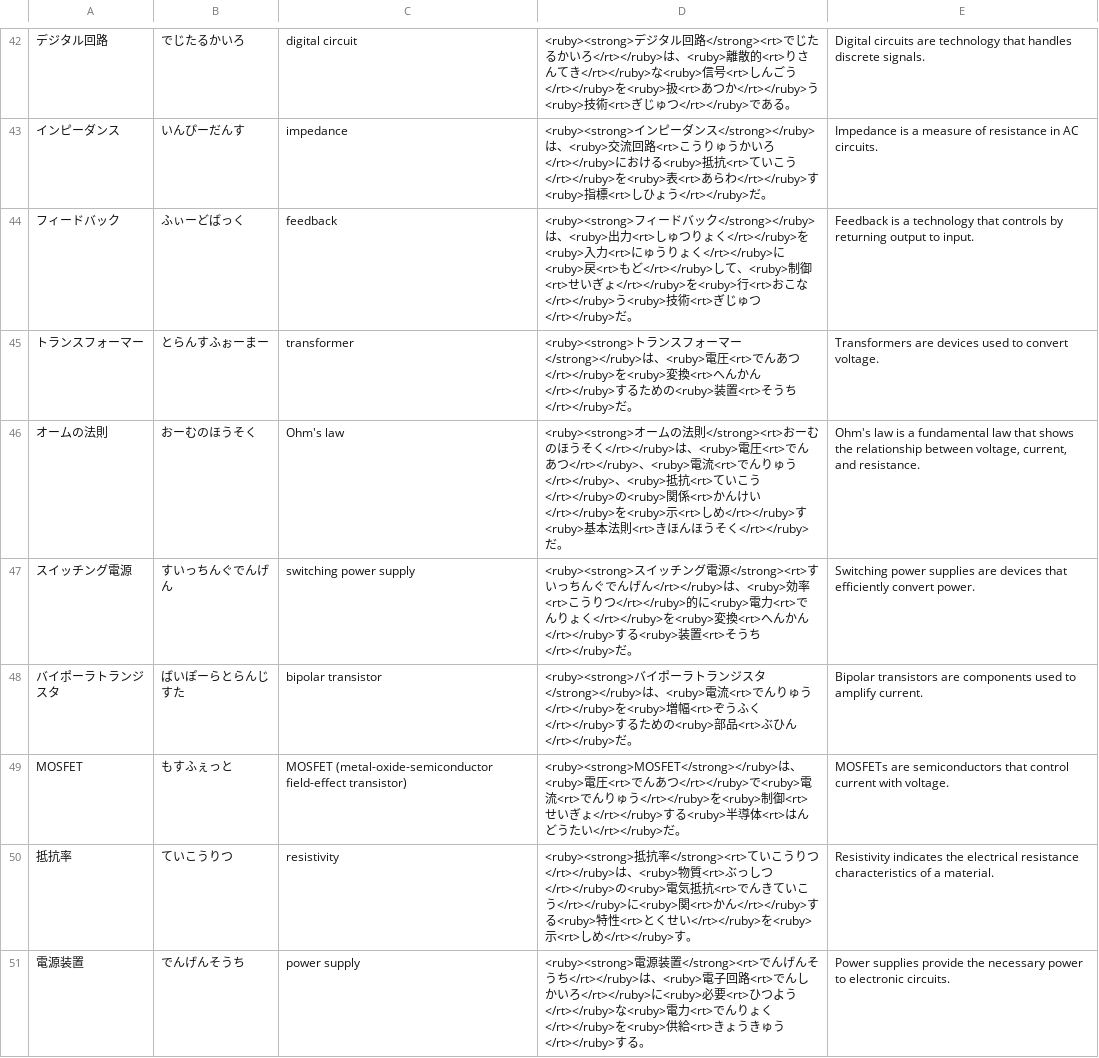
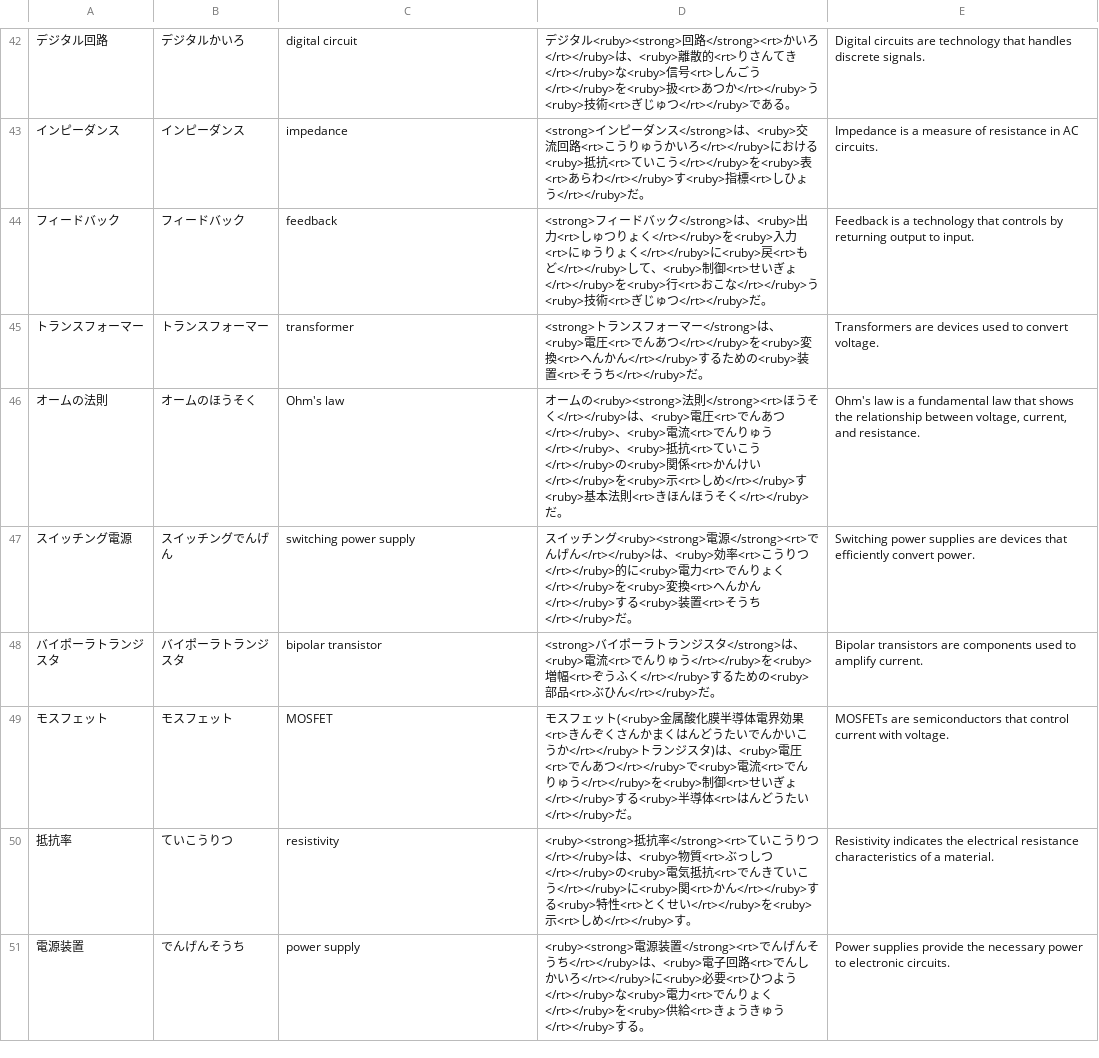
Before and after one commit to deepcodesoln/tango, a CSV file: lists/computer_hardware_circuits.csv, drawn as a sheet; only a part is shown, gaps mark what is left out; the diff covers the shown part only.

```diff
--- a/lists/computer_hardware_circuits.csv
+++ b/lists/computer_hardware_circuits.csv
@@ -42,9 +42,9 @@
-デジタル回路,でじたるかいろ,digital circuit,<ruby><strong>デジタル回路</strong><rt>でじたるかいろ</rt></ruby>は、<ruby>離散的<rt>りさんてき</rt></ruby>な<ruby>信号<rt>しんごう</rt></ruby>を<ruby>扱<rt>あつか</rt></ruby>う<ruby>技術<rt>ぎじゅつ</rt></ruby>である。,Digital circuits are technology that handles discrete signals.
-インピーダンス,いんぴーだんす,impedance,<ruby><strong>インピーダンス</strong></ruby>は、<ruby>交流回路<rt>こうりゅうかいろ</rt></ruby>における<ruby>抵抗<rt>ていこう</rt></ruby>を<ruby>表<rt>あらわ</rt></ruby>す<ruby>指標<rt>しひょう</rt></ruby>だ。,Impedance is a measure of resistance in AC circuits.
-フィードバック,ふぃーどばっく,feedback,<ruby><strong>フィードバック</strong></ruby>は、<ruby>出力<rt>しゅつりょく</rt></ruby>を<ruby>入力<rt>にゅうりょく</rt></ruby>に<ruby>戻<rt>もど</rt></ruby>して、<ruby>制御<rt>せいぎょ</rt></ruby>を<ruby>行<rt>おこな</rt></ruby>う<ruby>技術<rt>ぎじゅつ</rt></ruby>だ。,Feedback is a technology that controls by returning output to input.
-トランスフォーマー,とらんすふぉーまー,transformer,<ruby><strong>トランスフォーマー</strong></ruby>は、<ruby>電圧<rt>でんあつ</rt></ruby>を<ruby>変換<rt>へんかん</rt></ruby>するための<ruby>装置<rt>そうち</rt></ruby>だ。,Transformers are devices used to convert voltage.
-オームの法則,おーむのほうそく,Ohm's law,<ruby><strong>オームの法則</strong><rt>おーむのほうそく</rt></ruby>は、<ruby>電圧<rt>でんあつ</rt></ruby>、<ruby>電流<rt>でんりゅう</rt></ruby>、<ruby>抵抗<rt>ていこう</rt></ruby>の<ruby>関係<rt>かんけい</rt></ruby>を<ruby>示<rt>しめ</rt></ruby>す<ruby>基本法則<rt>きほんほうそく</rt></ruby>だ。,"Ohm's law is a fundamental law that shows the relationship between voltage, current, and resistance."
-スイッチング電源,すいっちんぐでんげん,switching power supply,<ruby><strong>スイッチング電源</strong><rt>すいっちんぐでんげん</rt></ruby>は、<ruby>効率<rt>こうりつ</rt></ruby>的に<ruby>電力<rt>でんりょく</rt></ruby>を<ruby>変換<rt>へんかん</rt></ruby>する<ruby>装置<rt>そうち</rt></ruby>だ。,Switching power supplies are devices that efficiently convert power.
-バイポーラトランジスタ,ばいぽーらとらんじすた,bipolar transistor,<ruby><strong>バイポーラトランジスタ</strong></ruby>は、<ruby>電流<rt>でんりゅう</rt></ruby>を<ruby>増幅<rt>ぞうふく</rt></ruby>するための<ruby>部品<rt>ぶひん</rt></ruby>だ。,Bipolar transistors are components used to amplify current.
-MOSFET,もすふぇっと,MOSFET (metal-oxide-semiconductor field-effect transistor),<ruby><strong>MOSFET</strong></ruby>は、<ruby>電圧<rt>でんあつ</rt></ruby>で<ruby>電流<rt>でんりゅう</rt></ruby>を<ruby>制御<rt>せいぎょ</rt></ruby>する<ruby>半導体<rt>はんどうたい</rt></ruby>だ。,MOSFETs are semiconductors that control current with voltage.
+デジタル回路,デジタルかいろ,digital circuit,デジタル<ruby><strong>回路</strong><rt>かいろ</rt></ruby>は、<ruby>離散的<rt>りさんてき</rt></ruby>な<ruby>信号<rt>しんごう</rt></ruby>を<ruby>扱<rt>あつか</rt></ruby>う<ruby>技術<rt>ぎじゅつ</rt></ruby>である。,Digital circuits are technology that handles discrete signals.
+インピーダンス,インピーダンス,impedance,<strong>インピーダンス</strong>は、<ruby>交流回路<rt>こうりゅうかいろ</rt></ruby>における<ruby>抵抗<rt>ていこう</rt></ruby>を<ruby>表<rt>あらわ</rt></ruby>す<ruby>指標<rt>しひょう</rt></ruby>だ。,Impedance is a measure of resistance in AC circuits.
+フィードバック,フィードバック,feedback,<strong>フィードバック</strong>は、<ruby>出力<rt>しゅつりょく</rt></ruby>を<ruby>入力<rt>にゅうりょく</rt></ruby>に<ruby>戻<rt>もど</rt></ruby>して、<ruby>制御<rt>せいぎょ</rt></ruby>を<ruby>行<rt>おこな</rt></ruby>う<ruby>技術<rt>ぎじゅつ</rt></ruby>だ。,Feedback is a technology that controls by returning output to input.
+トランスフォーマー,トランスフォーマー,transformer,<strong>トランスフォーマー</strong>は、<ruby>電圧<rt>でんあつ</rt></ruby>を<ruby>変換<rt>へんかん</rt></ruby>するための<ruby>装置<rt>そうち</rt></ruby>だ。,Transformers are devices used to convert voltage.
+オームの法則,オームのほうそく,Ohm's law,オームの<ruby><strong>法則</strong><rt>ほうそく</rt></ruby>は、<ruby>電圧<rt>でんあつ</rt></ruby>、<ruby>電流<rt>でんりゅう</rt></ruby>、<ruby>抵抗<rt>ていこう</rt></ruby>の<ruby>関係<rt>かんけい</rt></ruby>を<ruby>示<rt>しめ</rt></ruby>す<ruby>基本法則<rt>きほんほうそく</rt></ruby>だ。,"Ohm's law is a fundamental law that shows the relationship between voltage, current, and resistance."
+スイッチング電源,スイッチングでんげん,switching power supply,スイッチング<ruby><strong>電源</strong><rt>でんげん</rt></ruby>は、<ruby>効率<rt>こうりつ</rt></ruby>的に<ruby>電力<rt>でんりょく</rt></ruby>を<ruby>変換<rt>へんかん</rt></ruby>する<ruby>装置<rt>そうち</rt></ruby>だ。,Switching power supplies are devices that efficiently convert power.
+バイポーラトランジスタ,バイポーラトランジスタ,bipolar transistor,<strong>バイポーラトランジスタ</strong>は、<ruby>電流<rt>でんりゅう</rt></ruby>を<ruby>増幅<rt>ぞうふく</rt></ruby>するための<ruby>部品<rt>ぶひん</rt></ruby>だ。,Bipolar transistors are components used to amplify current.
+モスフェット,モスフェット,MOSFET,モスフェット(<ruby>金属酸化膜半導体電界効果<rt>きんぞくさんかまくはんどうたいでんかいこうか</rt></ruby>トランジスタ)は、<ruby>電圧<rt>でんあつ</rt></ruby>で<ruby>電流<rt>でんりゅう</rt></ruby>を<ruby>制御<rt>せいぎょ</rt></ruby>する<ruby>半導体<rt>はんどうたい</rt></ruby>だ。,MOSFETs are semiconductors that control current with voltage.
 抵抗率,ていこうりつ,resistivity,<ruby><strong>抵抗率</strong><rt>ていこうりつ</rt></ruby>は、<ruby>物質<rt>ぶっしつ</rt></ruby>の<ruby>電気抵抗<rt>でんきていこう</rt></ruby>に<ruby>関<rt>かん</rt></ruby>する<ruby>特性<rt>とくせい</rt></ruby>を<ruby>示<rt>しめ</rt></ruby>す。,Resistivity indicates the electrical resistance characteristics of a material.
```
Also changed, not shown: 80 edited cells elsewhere in this file.
